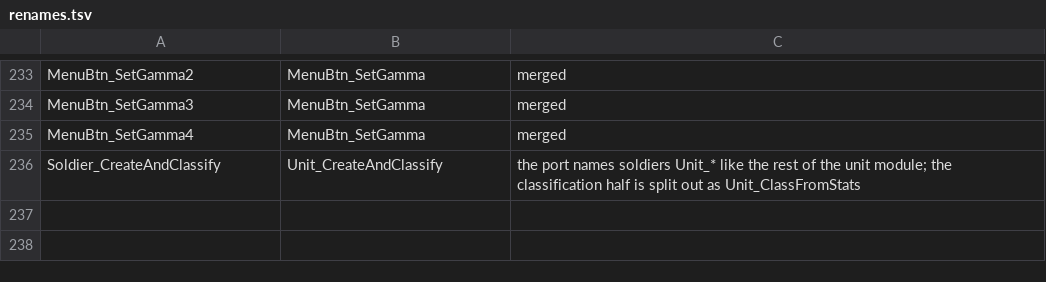
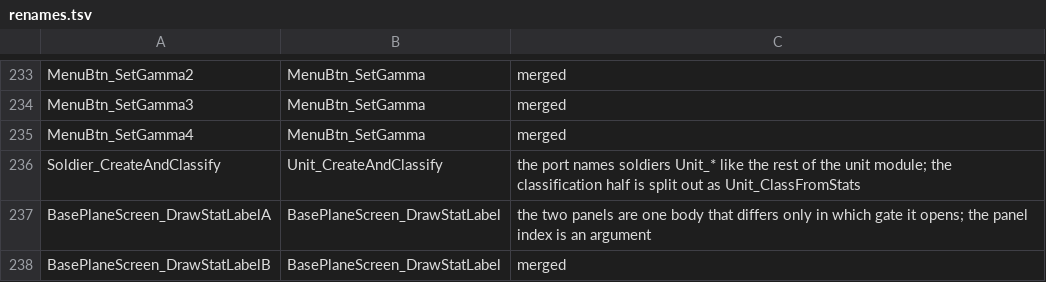
Before and after one commit to xrip/PocketUFO, a TSV file: docs/parity/renames.tsv, drawn as a sheet; only a part is shown, gaps mark what is left out; the diff names each change by its address in the sheet, - before the commit and + after, or states it on an @@ line.

```diff
--- a/docs/parity/renames.tsv
+++ b/docs/parity/renames.tsv
+row 237: BasePlaneScreen_DrawStatLabelA | BasePlaneScreen_DrawStatLabel | the two panels are one body that differs only in which gate it opens; the panel index is an argument
+row 238: BasePlaneScreen_DrawStatLabelB | BasePlaneScreen_DrawStatLabel | merged
```
Also changed, not shown: 9 other files.
